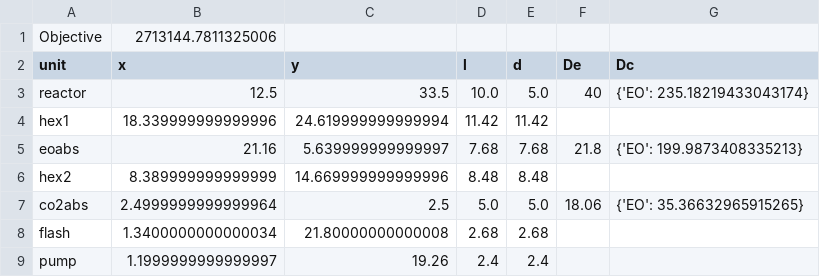
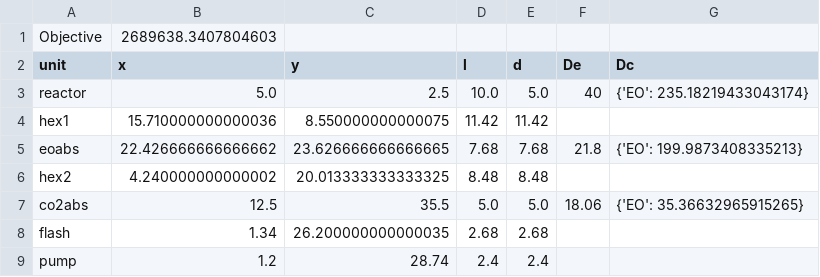
Before and after one commit to Littlerou/Final-Year-Fun, a CSV file: Optimisation_Plot.csv, drawn as a sheet.

```diff
--- a/Optimisation_Plot.csv
+++ b/Optimisation_Plot.csv
@@ -1,9 +1,9 @@
-Objective,2713144.7811325006
+Objective,2689638.3407804603
 unit,x,y,l,d,De,Dc
-reactor,12.5,33.5,10.0,5.0,40,{'EO': 235.18219433043174}
-hex1,18.339999999999996,24.619999999999994,11.42,11.42,,
-eoabs,21.16,5.639999999999997,7.68,7.68,21.8,{'EO': 199.9873408335213}
-hex2,8.389999999999999,14.669999999999996,8.48,8.48,,
-co2abs,2.4999999999999964,2.5,5.0,5.0,18.06,{'EO': 35.36632965915265}
-flash,1.3400000000000034,21.80000000000008,2.68,2.68,,
-pump,1.1999999999999997,19.26,2.4,2.4,,
+reactor,5.0,2.5,10.0,5.0,40,{'EO': 235.18219433043174}
+hex1,15.710000000000036,8.550000000000075,11.42,11.42,,
+eoabs,22.426666666666662,23.626666666666665,7.68,7.68,21.8,{'EO': 199.9873408335213}
+hex2,4.240000000000002,20.013333333333325,8.48,8.48,,
+co2abs,12.5,35.5,5.0,5.0,18.06,{'EO': 35.36632965915265}
+flash,1.34,26.200000000000035,2.68,2.68,,
+pump,1.2,28.74,2.4,2.4,,
```
Also changed, not shown: Optimisation_Results.csv, 2 other files.
